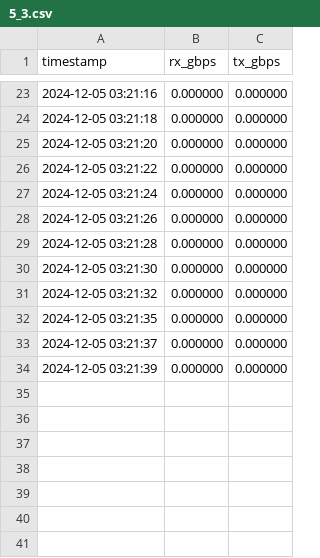
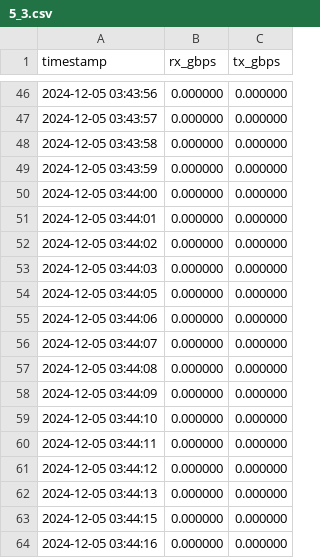
Before and after one commit to pintauroo/DistributedTraining, a CSV file: 5_3.csv, drawn as a sheet; only a part is shown, gaps mark what is left out; the diff covers the shown part only.

Commit message:
data

```diff
--- a/5_3.csv
+++ b/5_3.csv
@@ -23,12 +46,19 @@ timestamp,rx_gbps,tx_gbps
-2024-12-05 03:21:16,0.000000,0.000000
-2024-12-05 03:21:18,0.000000,0.000000
-2024-12-05 03:21:20,0.000000,0.000000
-2024-12-05 03:21:22,0.000000,0.000000
-2024-12-05 03:21:24,0.000000,0.000000
-2024-12-05 03:21:26,0.000000,0.000000
-2024-12-05 03:21:28,0.000000,0.000000
-2024-12-05 03:21:30,0.000000,0.000000
-2024-12-05 03:21:32,0.000000,0.000000
-2024-12-05 03:21:35,0.000000,0.000000
-2024-12-05 03:21:37,0.000000,0.000000
-2024-12-05 03:21:39,0.000000,0.000000
+2024-12-05 03:43:56,0.000000,0.000000
+2024-12-05 03:43:57,0.000000,0.000000
+2024-12-05 03:43:58,0.000000,0.000000
+2024-12-05 03:43:59,0.000000,0.000000
+2024-12-05 03:44:00,0.000000,0.000000
+2024-12-05 03:44:01,0.000000,0.000000
+2024-12-05 03:44:02,0.000000,0.000000
+2024-12-05 03:44:03,0.000000,0.000000
+2024-12-05 03:44:05,0.000000,0.000000
+2024-12-05 03:44:06,0.000000,0.000000
+2024-12-05 03:44:07,0.000000,0.000000
+2024-12-05 03:44:08,0.000000,0.000000
+2024-12-05 03:44:09,0.000000,0.000000
+2024-12-05 03:44:10,0.000000,0.000000
+2024-12-05 03:44:11,0.000000,0.000000
+2024-12-05 03:44:12,0.000000,0.000000
+2024-12-05 03:44:13,0.000000,0.000000
+2024-12-05 03:44:15,0.000000,0.000000
+2024-12-05 03:44:16,0.000000,0.000000
```
Also changed, not shown: 38 added rows, 15 removed rows and 6 edited cells elsewhere in this file, 10_2.csv, 10_3.csv, 4 other files.
